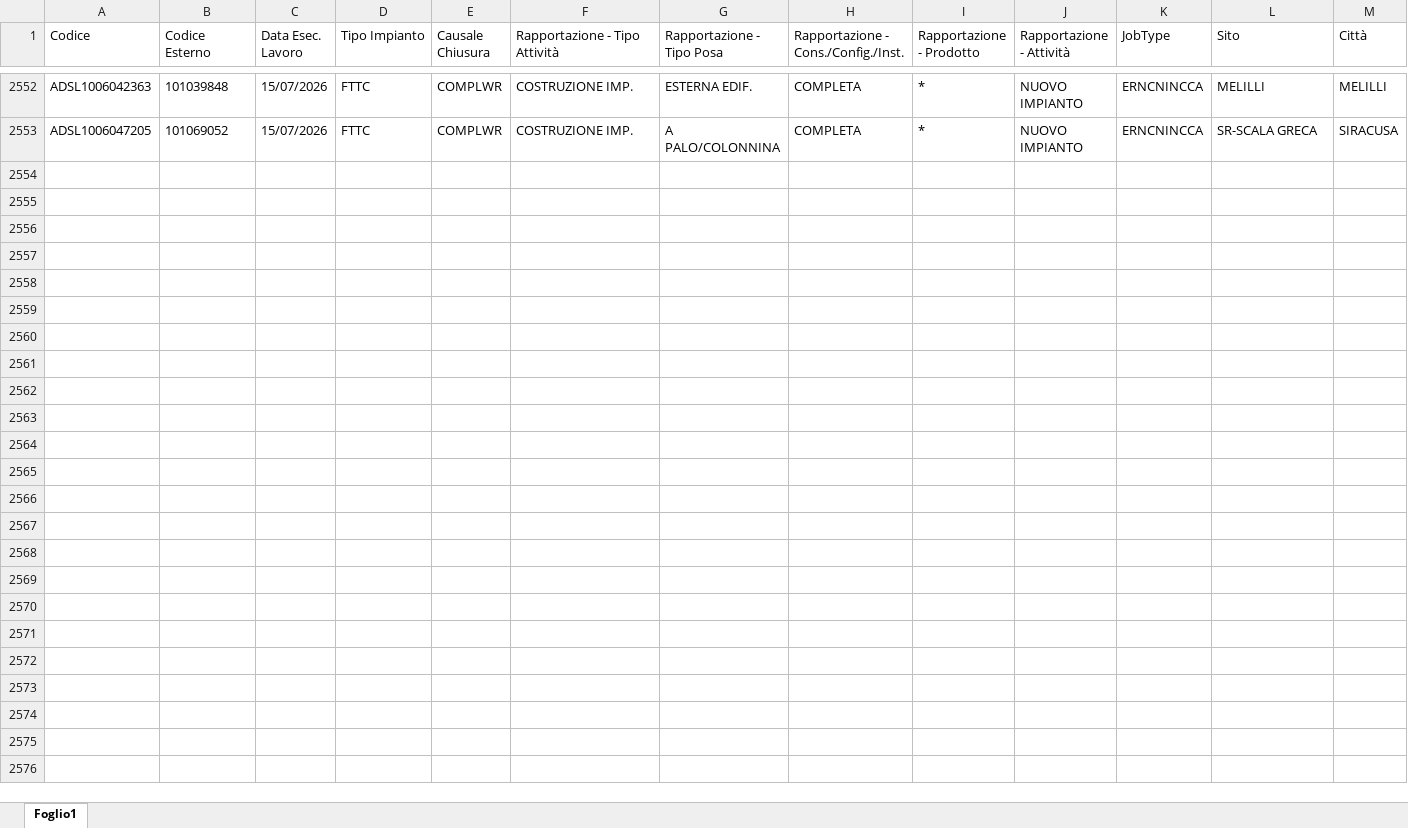
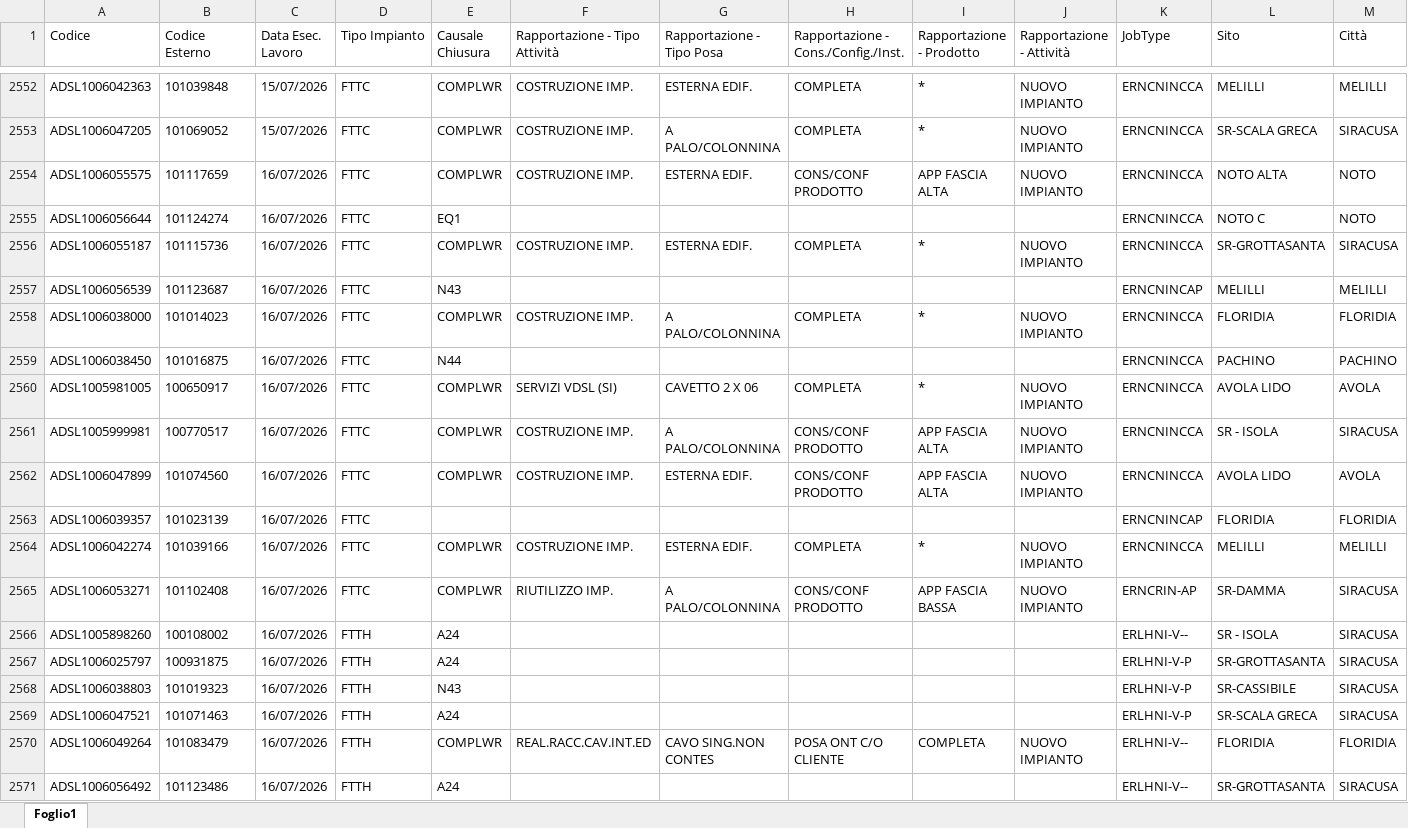
Before and after one commit to lbianco11197/Avanzamento-Delivery, an Excel workbook: resa.xlsx, sheet Foglio1, drawn as a sheet; only a part is shown, gaps mark what is left out; values as stored, in another font and other column widths than the file's, no borders; rows hold the shown columns only; the diff covers the shown part only; the diff names each change by its address in the sheet, - before the commit and + after, or states it on an @@ line.

Commit message:
Aggiornato resa.xlsx da lbianco via Streamlit

```diff
--- a/resa.xlsx (sheet Foglio1)
+++ b/resa.xlsx (sheet Foglio1)
+row 2554: ADSL1006055575 | 101117659 | 16/07/2026 | FTTC | COMPLWR | COSTRUZIONE IMP. | ESTERNA EDIF. | CONS/CONF PRODOTTO | APP FASCIA ALTA | NUOVO IMPIANTO | ERNCNINCCA | NOTO ALTA | NOTO
+row 2555: ADSL1006056644 | 101124274 | 16/07/2026 | FTTC | EQ1 |  |  |  |  |  | ERNCNINCCA | NOTO C | NOTO
+row 2556: ADSL1006055187 | 101115736 | 16/07/2026 | FTTC | COMPLWR | COSTRUZIONE IMP. | ESTERNA EDIF. | COMPLETA | * | NUOVO IMPIANTO | ERNCNINCCA | SR-GROTTASANTA | SIRACUSA
+row 2557: ADSL1006056539 | 101123687 | 16/07/2026 | FTTC | N43 |  |  |  |  |  | ERNCNINCAP | MELILLI | MELILLI
+row 2558: ADSL1006038000 | 101014023 | 16/07/2026 | FTTC | COMPLWR | COSTRUZIONE IMP. | A PALO/COLONNINA | COMPLETA | * | NUOVO IMPIANTO | ERNCNINCCA | FLORIDIA | FLORIDIA
+row 2559: ADSL1006038450 | 101016875 | 16/07/2026 | FTTC | N44 |  |  |  |  |  | ERNCNINCCA | PACHINO | PACHINO
+row 2560: ADSL1005981005 | 100650917 | 16/07/2026 | FTTC | COMPLWR | SERVIZI VDSL (SI) | CAVETTO 2 X 06 | COMPLETA | * | NUOVO IMPIANTO | ERNCNINCCA | AVOLA LIDO | AVOLA
+row 2561: ADSL1005999981 | 100770517 | 16/07/2026 | FTTC | COMPLWR | COSTRUZIONE IMP. | A PALO/COLONNINA | CONS/CONF PRODOTTO | APP FASCIA ALTA | NUOVO IMPIANTO | ERNCNINCCA | SR - ISOLA | SIRACUSA
+row 2562: ADSL1006047899 | 101074560 | 16/07/2026 | FTTC | COMPLWR | COSTRUZIONE IMP. | ESTERNA EDIF. | CONS/CONF PRODOTTO | APP FASCIA ALTA | NUOVO IMPIANTO | ERNCNINCCA | AVOLA LIDO | AVOLA
+row 2563: ADSL1006039357 | 101023139 | 16/07/2026 | FTTC |  |  |  |  |  |  | ERNCNINCAP | FLORIDIA | FLORIDIA
+row 2564: ADSL1006042274 | 101039166 | 16/07/2026 | FTTC | COMPLWR | COSTRUZIONE IMP. | ESTERNA EDIF. | COMPLETA | * | NUOVO IMPIANTO | ERNCNINCCA | MELILLI | MELILLI
+row 2565: ADSL1006053271 | 101102408 | 16/07/2026 | FTTC | COMPLWR | RIUTILIZZO IMP. | A PALO/COLONNINA | CONS/CONF PRODOTTO | APP FASCIA BASSA | NUOVO IMPIANTO | ERNCRIN-AP | SR-DAMMA | SIRACUSA
+row 2566: ADSL1005898260 | 100108002 | 16/07/2026 | FTTH | A24 |  |  |  |  |  | ERLHNI-V-- | SR - ISOLA | SIRACUSA
+row 2567: ADSL1006025797 | 100931875 | 16/07/2026 | FTTH | A24 |  |  |  |  |  | ERLHNI-V-P | SR-GROTTASANTA | SIRACUSA
+row 2568: ADSL1006038803 | 101019323 | 16/07/2026 | FTTH | N43 |  |  |  |  |  | ERLHNI-V-P | SR-CASSIBILE | SIRACUSA
+row 2569: ADSL1006047521 | 101071463 | 16/07/2026 | FTTH | A24 |  |  |  |  |  | ERLHNI-V-P | SR-SCALA GRECA | SIRACUSA
+row 2570: ADSL1006049264 | 101083479 | 16/07/2026 | FTTH | COMPLWR | REAL.RACC.CAV.INT.ED | CAVO SING.NON CONTES | POSA ONT C/O CLIENTE | COMPLETA | NUOVO IMPIANTO | ERLHNI-V-- | FLORIDIA | FLORIDIA
+row 2571: ADSL1006056492 | 101123486 | 16/07/2026 | FTTH | A24 |  |  |  |  |  | ERLHNI-V-- | SR-GROTTASANTA | SIRACUSA
```
Also changed, not shown: 19 added rows elsewhere in this sheet.
